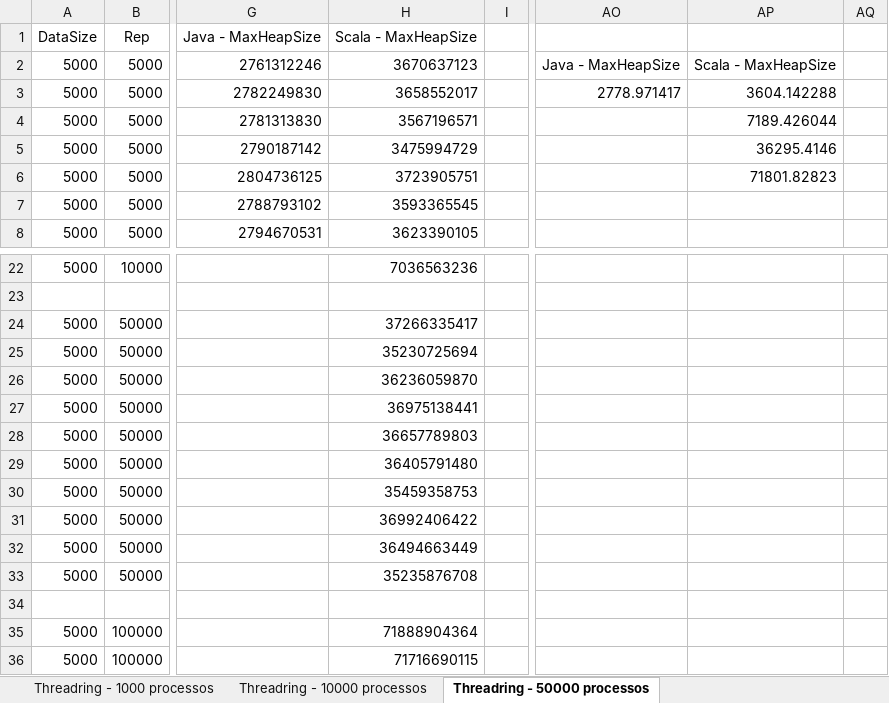
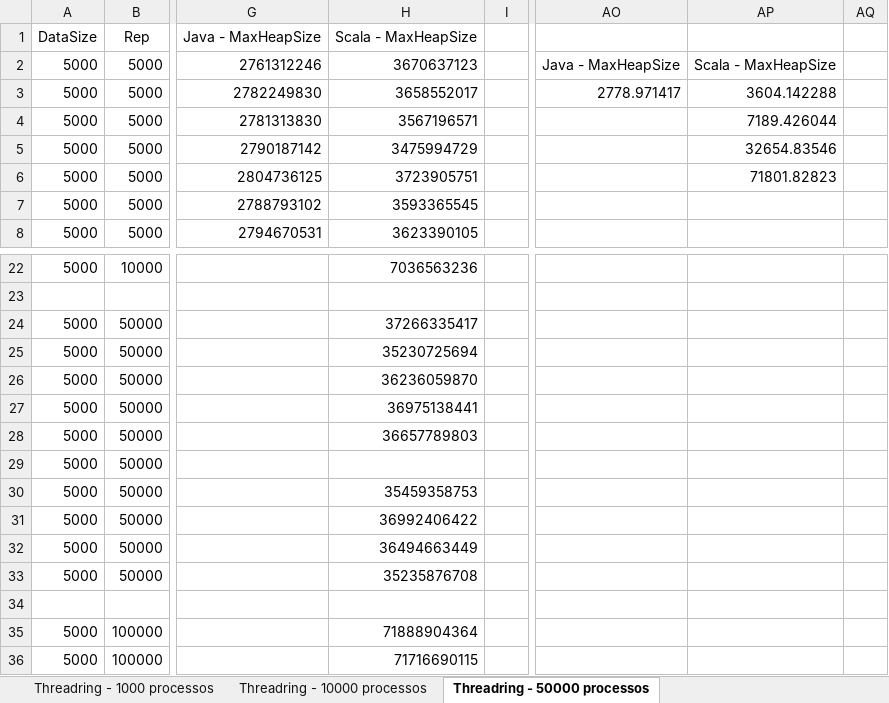
Before and after one commit to danielhba/mpi, an Excel workbook: Testes/Threadring/ThreadRing.xlsx, sheet Threadring - 50000 processos, drawn as a sheet; only a part is shown, gaps mark what is left out; values as stored, in another font and other column widths than the file's, no borders; charts and pictures not drawn; the diff covers the shown part only; the diff names each change by its address in the sheet, - before the commit and + after, or states it on an @@ line.

Commit message:
Aplicando variancia, desvio padrão e confiança aos dados de ThreadRing de 1000, 10000 e 50000 processos

```diff
--- a/Testes/Threadring/ThreadRing.xlsx (sheet Threadring - 50000 processos)
+++ b/Testes/Threadring/ThreadRing.xlsx (sheet Threadring - 50000 processos)
-AP5: 36295.4146
+AP5: 32654.83546
-H29: 36405791480
+H29: (empty)
```
Also changed, not shown: 25 added rows elsewhere in this sheet, sheet Threadring - 1000 processos, sheet Threadring - 10000 processos, charts or pictures.
